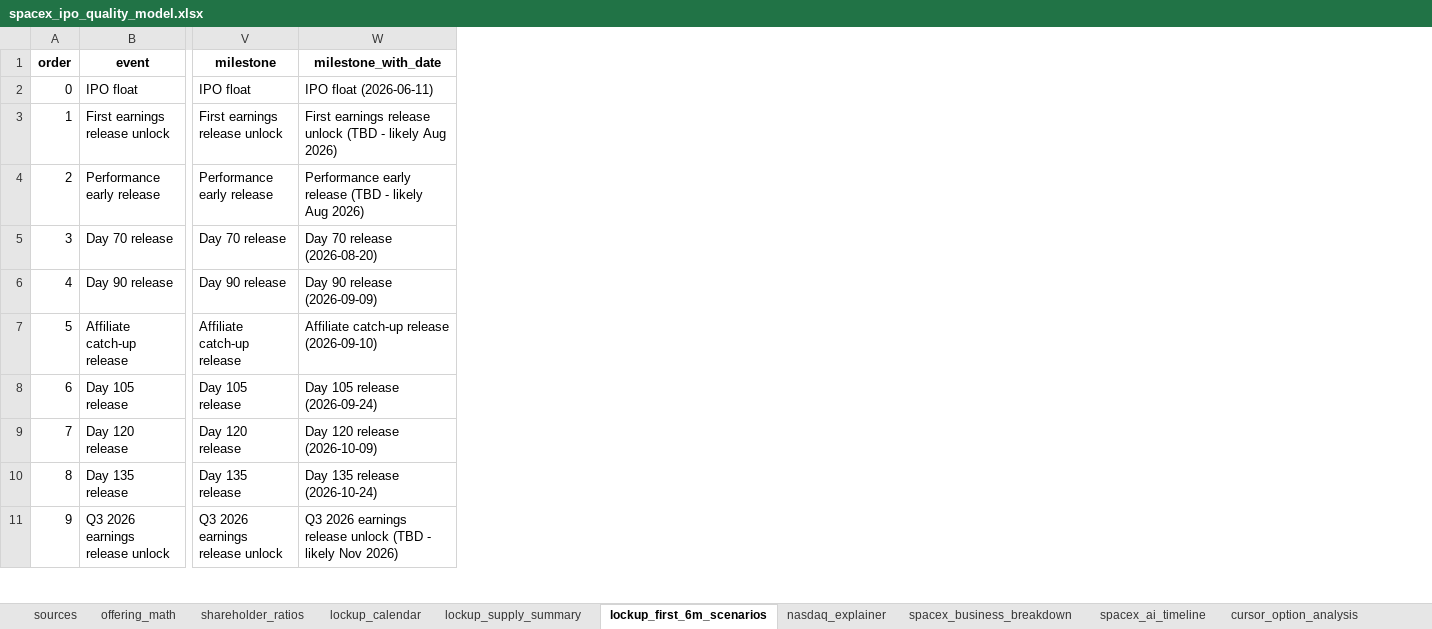
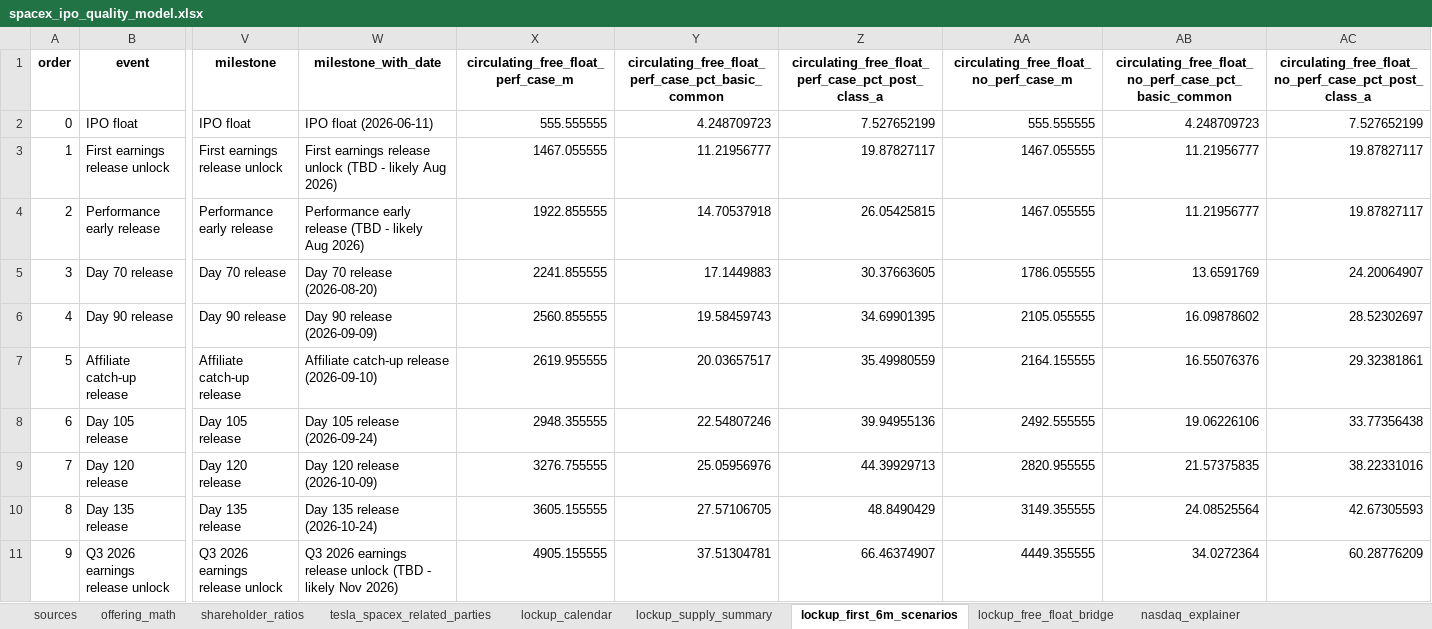
Before and after one commit to yeh0211/Yeh-Capital-Public, an Excel workbook: 24-spacex-ipo-quality-model/spacex_ipo_quality_model.xlsx, sheet lockup_first_6m_scenarios, drawn as a sheet; only a part is shown, gaps mark what is left out; values as stored, in another font and other column widths than the file's, no borders; the diff names each change by its address in the sheet, - before the commit and + after, or states it on an @@ line.

Commit message:
Add SpaceX free-float bridge and Tesla related-party check

```diff
--- a/24-spacex-ipo-quality-model/spacex_ipo_quality_model.xlsx (sheet lockup_first_6m_scenarios)
+++ b/24-spacex-ipo-quality-model/spacex_ipo_quality_model.xlsx (sheet lockup_first_6m_scenarios)
+sheet tab: tesla_spacex_related_parties
+sheet tab: lockup_free_float_bridge
+column X, rows 1-11: circulating_free_float_perf_case_m | 555.555555 | 1467.055555 | 1922.855555 | 2241.855555 | 2560.855555 | 2619.955555 | 2948.355555 | 3276.755555 | 3605.155555 | 4905.155555
+column Y, rows 1-11: circulating_free_float_perf_case_pct_basic_common | 4.248709723 | 11.21956777 | 14.70537918 | 17.1449883 | 19.58459743 | 20.03657517 | 22.54807246 | 25.05956976 | 27.57106705 | 37.51304781
+column Z, rows 1-11: circulating_free_float_perf_case_pct_post_class_a | 7.527652199 | 19.87827117 | 26.05425815 | 30.37663605 | 34.69901395 | 35.49980559 | 39.94955136 | 44.39929713 | 48.8490429 | 66.46374907
+column AA, rows 1-11: circulating_free_float_no_perf_case_m | 555.555555 | 1467.055555 | 1467.055555 | 1786.055555 | 2105.055555 | 2164.155555 | 2492.555555 | 2820.955555 | 3149.355555 | 4449.355555
+column AB, rows 1-11: circulating_free_float_no_perf_case_pct_basic_common | 4.248709723 | 11.21956777 | 11.21956777 | 13.6591769 | 16.09878602 | 16.55076376 | 19.06226106 | 21.57375835 | 24.08525564 | 34.0272364
+column AC, rows 1-11: circulating_free_float_no_perf_case_pct_post_class_a | 7.527652199 | 19.87827117 | 19.87827117 | 24.20064907 | 28.52302697 | 29.32381861 | 33.77356438 | 38.22331016 | 42.67305593 | 60.28776209
```
Also changed, not shown: sheet sources, 25-ipo-six-month-price-action/ipo_six_month_price_action_model.xlsx, 11 other files.
